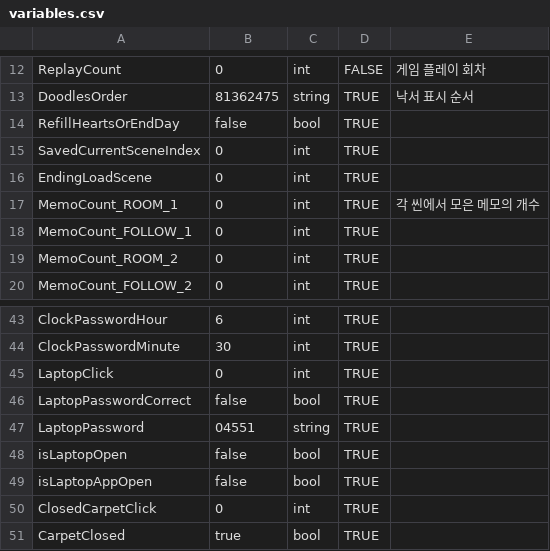
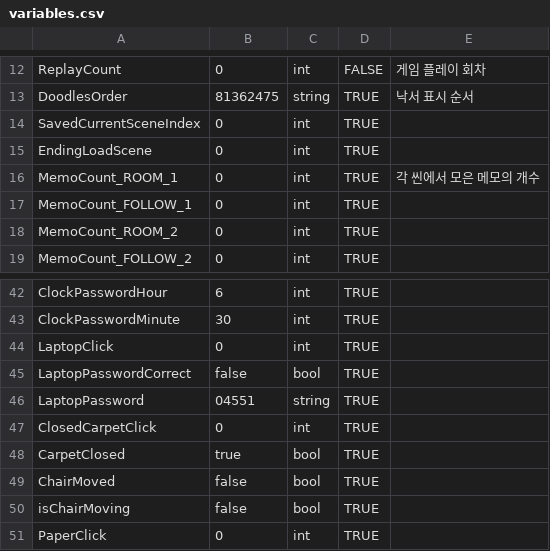
Before and after one commit to ollan365/Fate, a CSV file: Assets/Resources/Datas/variables.csv, drawn as a sheet; only a part is shown, gaps mark what is left out; the shorter side is filled out with more unchanged rows; the diff names each change by its address in the sheet, - before the commit and + after, or states it on an @@ line.

Commit message:
variables 시트 최신화

```diff
--- a/Assets/Resources/Datas/variables.csv
+++ b/Assets/Resources/Datas/variables.csv
-row 14: RefillHeartsOrEndDay | false | bool | TRUE
-row 48: isLaptopOpen | false | bool | TRUE
-row 49: isLaptopAppOpen | false | bool | TRUE
```
